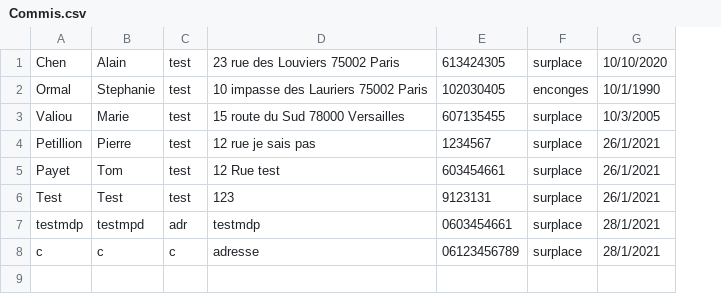
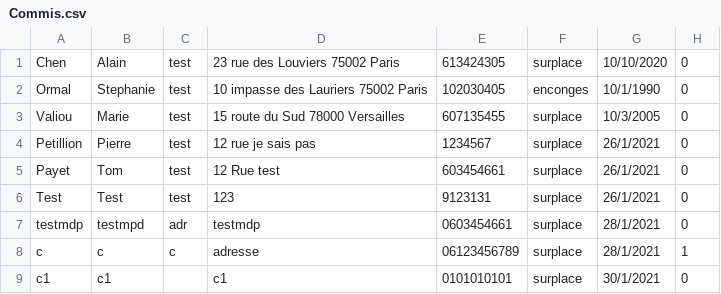
Before and after one commit to Pierre-Portfolio/Pizzeria, a CSV file: Pizzeria/Commis.csv, drawn as a sheet; the diff names each change by its address in the sheet, - before the commit and + after, or states it on an @@ line.

```diff
--- a/Pizzeria/Commis.csv
+++ b/Pizzeria/Commis.csv
+column H, rows 1-8: 0 | 0 | 0 | 0 | 0 | 0 | 0 | 1
+row 9: c1 | c1 |  | c1 | 0101010101 | surplace | 30/1/2021 | 0
```
Also changed, not shown: Pizzeria/Clients.csv, Pizzeria/Commandes.csv, 52 other files.
